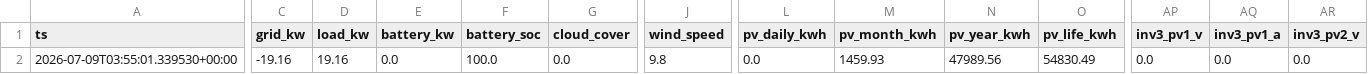
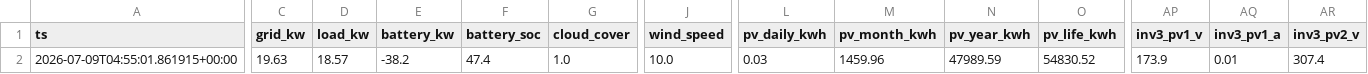
Before and after one commit to ruanvanheerden97/voltano-millenial-billing, a CSV file: live_latest.csv, drawn as a sheet; only a part is shown, gaps mark what is left out; the diff covers the shown part only; the diff names each change by its address in the sheet, - before the commit and + after, or states it on an @@ line.

```diff
--- a/live_latest.csv
+++ b/live_latest.csv
-A2 (ts): 2026-07-09T03:55:01.339530+00:00
+A2 (ts): 2026-07-09T04:55:01.861915+00:00
-C2 (grid_kw): -19.16
+C2 (grid_kw): 19.63
-D2 (load_kw): 19.16
+D2 (load_kw): 18.57
-E2 (battery_kw): 0.0
+E2 (battery_kw): -38.2
-F2 (battery_soc): 100.0
+F2 (battery_soc): 47.4
-G2 (cloud_cover): 0.0
+G2 (cloud_cover): 1.0
-J2 (wind_speed): 9.8
+J2 (wind_speed): 10.0
-L2 (pv_daily_kwh): 0.0
+L2 (pv_daily_kwh): 0.03
-M2 (pv_month_kwh): 1459.93
+M2 (pv_month_kwh): 1459.96
-N2 (pv_year_kwh): 47989.56
+N2 (pv_year_kwh): 47989.59
-O2 (pv_life_kwh): 54830.49
+O2 (pv_life_kwh): 54830.52
-AP2 (inv3_pv1_v): 0.0
+AP2 (inv3_pv1_v): 173.9
-AQ2 (inv3_pv1_a): 0.0
+AQ2 (inv3_pv1_a): 0.01
-AR2 (inv3_pv2_v): 0.0
+AR2 (inv3_pv2_v): 307.4
```
Also changed, not shown: 5 edited cells elsewhere in this file, live_history.csv.
